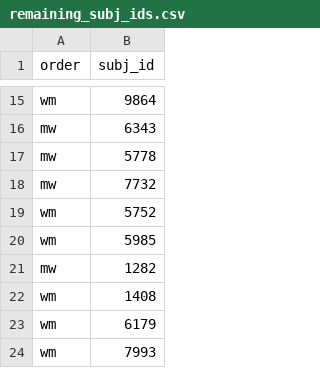
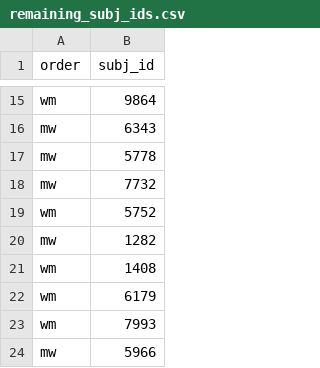
Before and after one commit to cherepaha/beyond_reach, a CSV file: data_collection/remaining_subj_ids.csv, drawn as a sheet; only a part is shown, gaps mark what is left out; the shorter side is filled out with more unchanged rows; the diff names each change by its address in the sheet, - before the commit and + after, or states it on an @@ line.

```diff
--- a/data_collection/remaining_subj_ids.csv
+++ b/data_collection/remaining_subj_ids.csv
-row 20: wm | 5985
```
Also changed, not shown: 1 other file.
